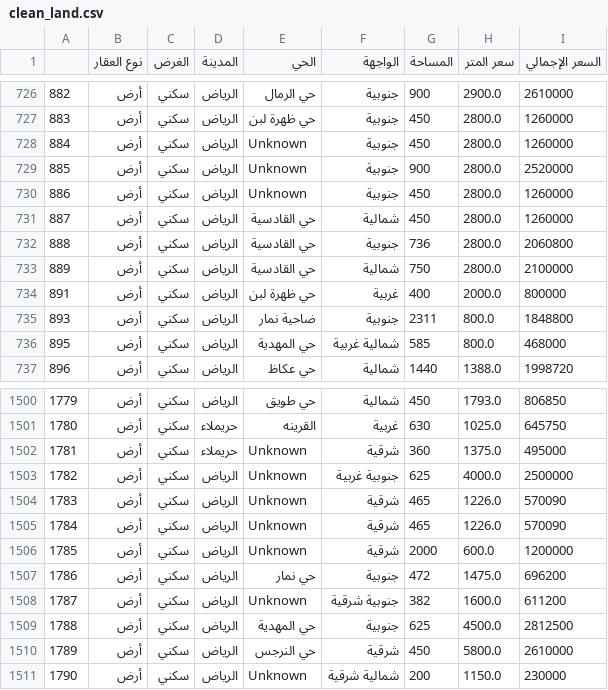
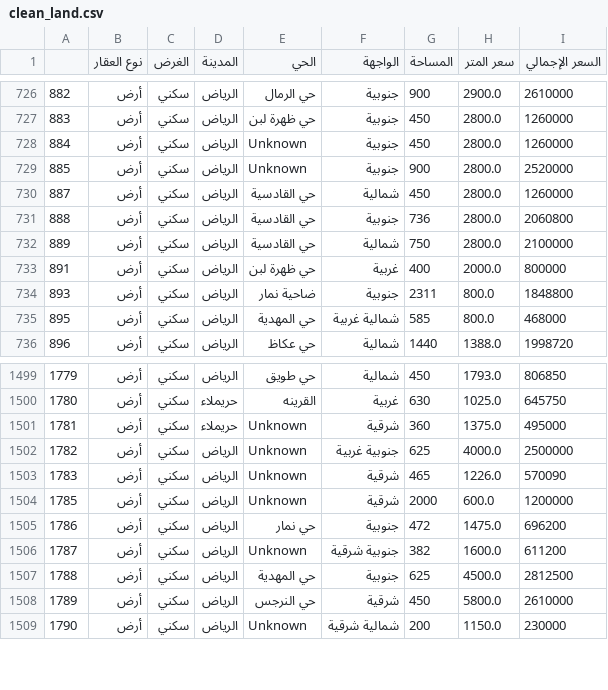
Before and after one commit to RandHamoud/Project3, a CSV file: Clean Data/clean_land.csv, drawn as a sheet; only a part is shown, gaps mark what is left out; the diff names each change by its address in the sheet, - before the commit and + after, or states it on an @@ line.

Commit message:
duplicates in clean

```diff
--- a/Clean Data/clean_land.csv
+++ b/Clean Data/clean_land.csv
-row 730: 886 | أرض | سكني | الرياض | Unknown | جنوبية | 450 | 2800.0 | 1260000
-row 1505: 1784 | أرض | سكني | الرياض | Unknown | شرقية | 465 | 1226.0 | 570090
```
